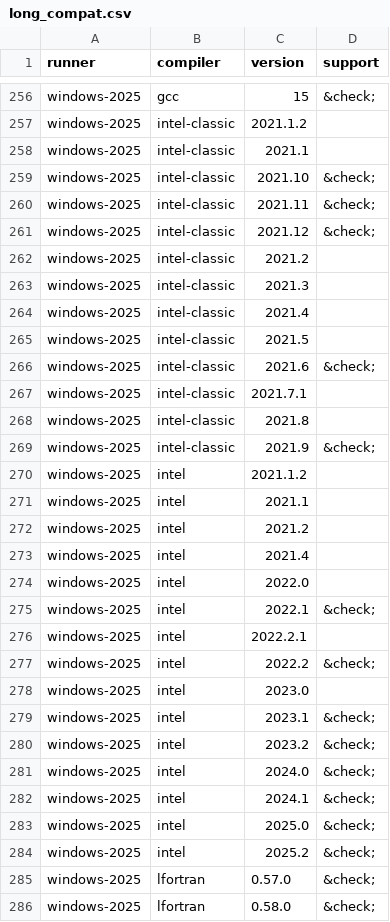
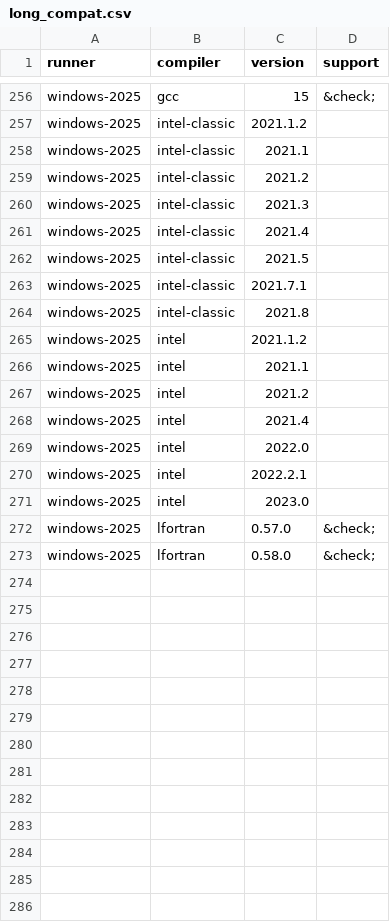
Before and after one commit to fortran-lang/setup-fortran, a CSV file: .github/compat/long_compat.csv, drawn as a sheet; only a part is shown, gaps mark what is left out; the diff names each change by its address in the sheet, - before the commit and + after, or states it on an @@ line.

```diff
--- a/.github/compat/long_compat.csv
+++ b/.github/compat/long_compat.csv
-row 259: windows-2025 | intel-classic | 2021.10 | &check;
-row 260: windows-2025 | intel-classic | 2021.11 | &check;
-row 261: windows-2025 | intel-classic | 2021.12 | &check;
-row 266: windows-2025 | intel-classic | 2021.6 | &check;
-row 269: windows-2025 | intel-classic | 2021.9 | &check;
-row 275: windows-2025 | intel | 2022.1 | &check;
-row 277: windows-2025 | intel | 2022.2 | &check;
-row 279: windows-2025 | intel | 2023.1 | &check;
-row 280: windows-2025 | intel | 2023.2 | &check;
-row 281: windows-2025 | intel | 2024.0 | &check;
-row 282: windows-2025 | intel | 2024.1 | &check;
-row 283: windows-2025 | intel | 2025.0 | &check;
-row 284: windows-2025 | intel | 2025.2 | &check;
```
Also changed, not shown: .github/compat/compat.csv, 2 other files.
